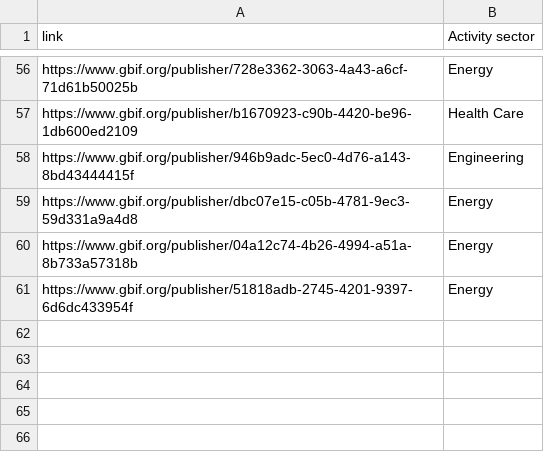
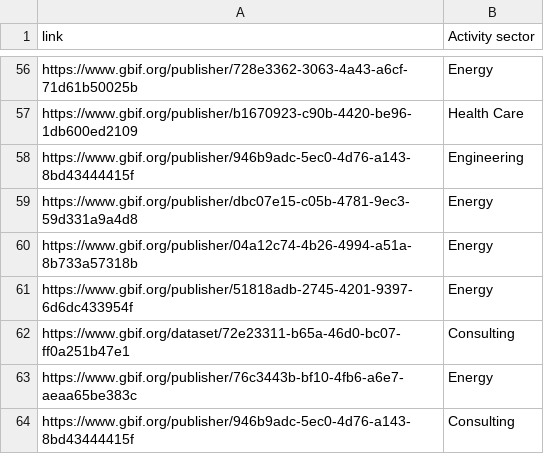
Before and after one commit to jhnwllr/private-sector-publishing, a TSV file: data/source.tsv, drawn as a sheet; only a part is shown, gaps mark what is left out; the diff names each change by its address in the sheet, - before the commit and + after, or states it on an @@ line.

Commit message:
Update source.tsv

```diff
--- a/data/source.tsv
+++ b/data/source.tsv
+row 62: https://www.gbif.org/dataset/72e23311-b65a-46d0-bc07-ff0a251b47e1 | Consulting
+row 63: https://www.gbif.org/publisher/76c3443b-bf10-4fb6-a6e7-aeaa65be383c | Energy
+row 64: https://www.gbif.org/publisher/946b9adc-5ec0-4d76-a143-8bd43444415f | Consulting
```
